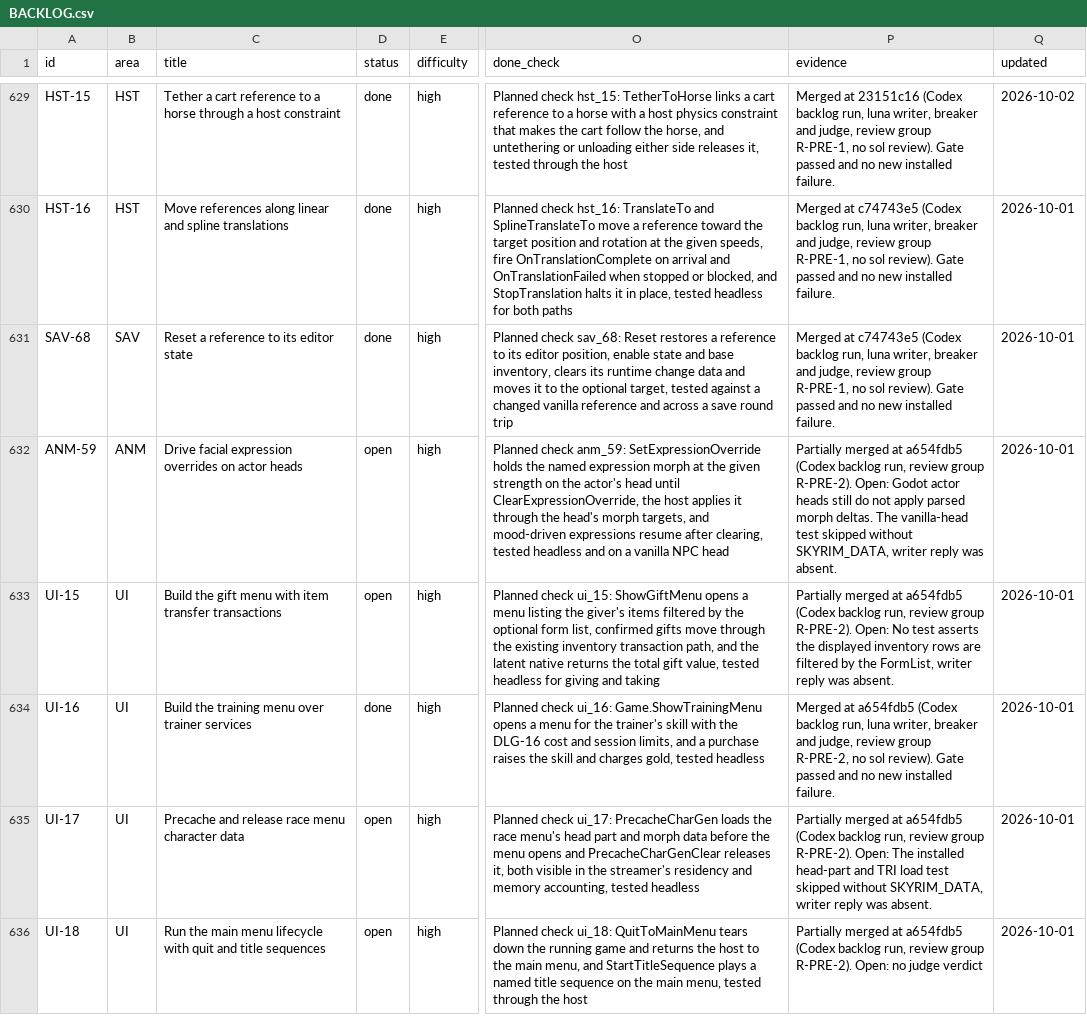
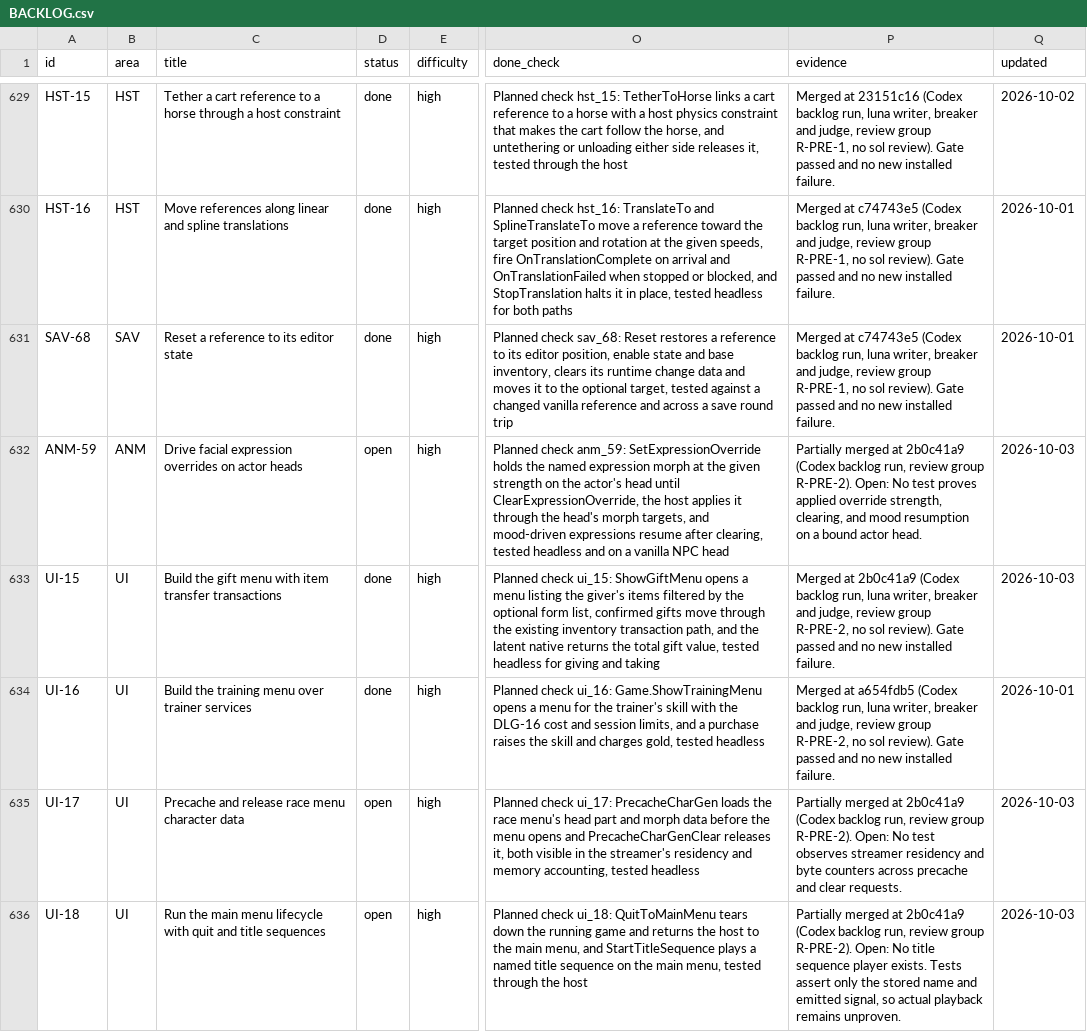
Before and after one commit to earthbone/earthbone-engine, a CSV file: BACKLOG.csv, drawn as a sheet; only a part is shown, gaps mark what is left out; the diff covers the shown part only; the diff names each change by its address in the sheet, - before the commit and + after, or states it on an @@ line.

Commit message:
Record ANM-59, UI-15, UI-17, UI-18, HST-17, PRF-10, HST-18, HST-19 from review group R-PRE-2

```diff
--- a/BACKLOG.csv
+++ b/BACKLOG.csv
-P632 (evidence): …merged at a654fdb5 (Codex backlog run, review group R-PRE-2). Open: Godot actor heads still do not apply parsed morph deltas. The vanilla-head test skipped without SKYRIM_DATA, writer reply was absent.
+P632 (evidence): …merged at 2b0c41a9 (Codex backlog run, review group R-PRE-2). Open: No test proves applied override strength, clearing, and mood resumption on a bound actor head.
-Q632:Q633 (updated): 2026-10-01
+Q632:Q633 (updated): 2026-10-03
-D633 (status): open
+D633 (status): done
-P633 (evidence): Partially merged at a654fdb5 (Codex backlog run, review group R-PRE-2). Open: No test asserts the displayed inventory rows are filtered by the FormList, writer reply was absent.
+P633 (evidence): Merged at 2b0c41a9 (Codex backlog run, luna writer, breaker and judge, review group R-PRE-2, no sol review). Gate passed and no new installed failure.
-P635 (evidence): …merged at a654fdb5 (Codex backlog run, review group R-PRE-2). Open: The installed head-part and TRI load test skipped without SKYRIM_DATA, writer reply was absent.
+P635 (evidence): …merged at 2b0c41a9 (Codex backlog run, review group R-PRE-2). Open: No test observes streamer residency and byte counters across precache and clear requests.
-Q635:Q636 (updated): 2026-10-01
+Q635:Q636 (updated): 2026-10-03
-P636 (evidence): …merged at a654fdb5 (Codex backlog run, review group R-PRE-2). Open: no judge verdict
+P636 (evidence): …merged at 2b0c41a9 (Codex backlog run, review group R-PRE-2). Open: No title sequence player exists. Tests assert only the stored name and emitted signal, so actual playback remains unproven.
```
Also changed, not shown: 9 edited cells elsewhere in this file.
